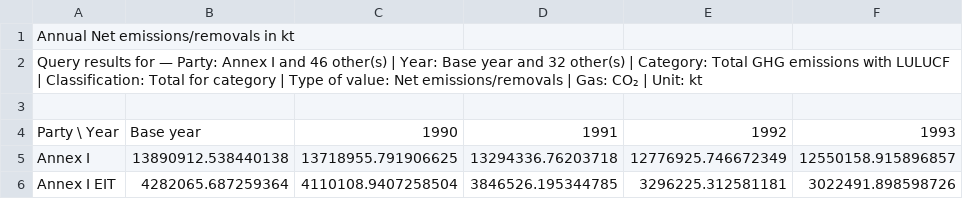
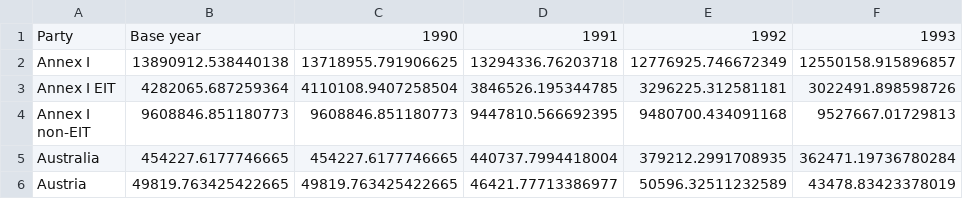
Before and after one commit to leandrobonato/Curso_CienciaDados_Analytics_IA_Python_PUC-RIO, a CSV file: Sprint 2/MVP/projeto/Data/ONU/Annual Net emissions_removals in kt.csv, drawn as a sheet; only a part is shown; the shorter side is filled out with more unchanged rows; removed rows and columns are numbered as before the commit, all else as after; rows hold the shown columns only; the diff names each change by its address in the sheet, - before the commit and + after, or states it on an @@ line.

```diff
--- a/Sprint 2/MVP/projeto/Data/ONU/Annual Net emissions_removals in kt.csv
+++ b/Sprint 2/MVP/projeto/Data/ONU/Annual Net emissions_removals in kt.csv
-row 1: Annual Net emissions/removals in kt
-row 2: Query results for — Party: Annex I and 46 other(s) | Year: Base year and 32 other(s) | Category: Total GHG emissions with LULUCF | Classification: Total for category | Type of value: Net emissions/removals | Gas: CO₂ | Unit: kt
-row 3: (empty)
-A1: Party \ Year
+A1: Party
```
Also changed, not shown: 27 other files.
